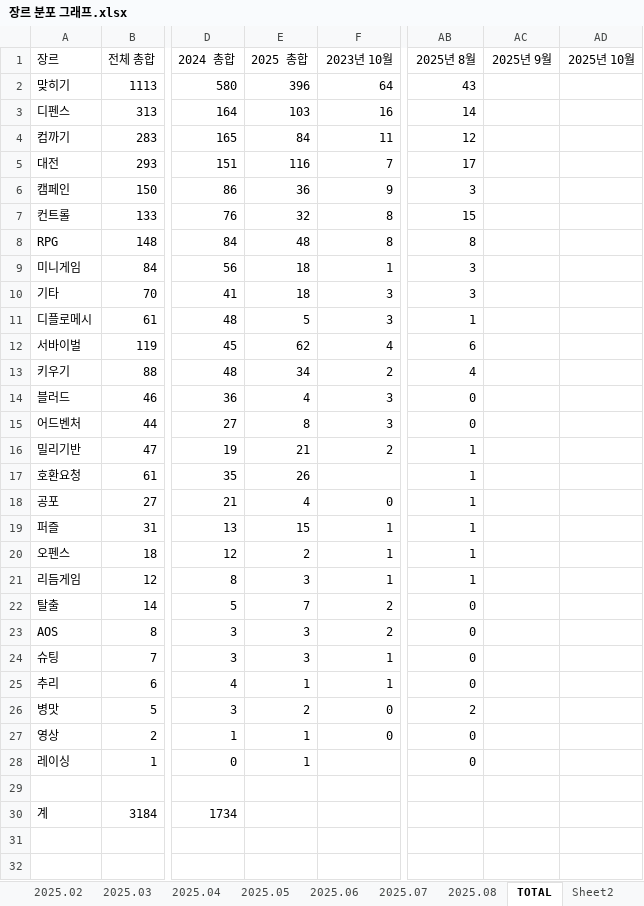
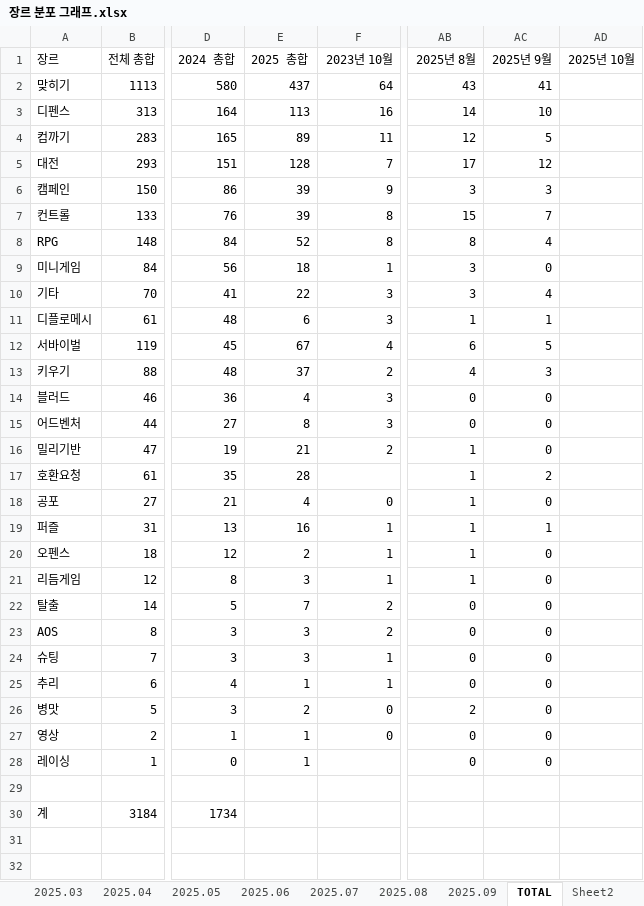
Before and after one commit to AINukeHere/EDAC_Analytics, an Excel workbook: 장르 분포 그래프.xlsx, sheet TOTAL, drawn as a sheet; only a part is shown, gaps mark what is left out; values as stored, in another font and other column widths than the file's, no borders; charts and pictures not drawn; the diff names each change by its address in the sheet, - before the commit and + after, or states it on an @@ line.

```diff
--- a/장르 분포 그래프.xlsx (sheet TOTAL)
+++ b/장르 분포 그래프.xlsx (sheet TOTAL)
+sheet tab: 2025.09
-E2 (2025 총합): 396
+E2 (2025 총합): 437
-AC2 (2025년 9월): (empty)
+AC2 (2025년 9월): 41
-E3 (2025 총합): 103
+E3 (2025 총합): 113
-AC3 (2025년 9월): (empty)
+AC3 (2025년 9월): 10
-E4 (2025 총합): 84
+E4 (2025 총합): 89
-AC4 (2025년 9월): (empty)
+AC4 (2025년 9월): 5
-E5 (2025 총합): 116
+E5 (2025 총합): 128
-AC5 (2025년 9월): (empty)
+AC5 (2025년 9월): 12
-E6 (2025 총합): 36
+E6 (2025 총합): 39
-AC6 (2025년 9월): (empty)
+AC6 (2025년 9월): 3
-E7 (2025 총합): 32
+E7 (2025 총합): 39
-AC7 (2025년 9월): (empty)
+AC7 (2025년 9월): 7
-E8 (2025 총합): 48
+E8 (2025 총합): 52
-AC8 (2025년 9월): (empty)
+AC8 (2025년 9월): 4
-AC9 (2025년 9월): (empty)
+AC9 (2025년 9월): 0
-E10 (2025 총합): 18
+E10 (2025 총합): 22
-AC10 (2025년 9월): (empty)
+AC10 (2025년 9월): 4
-E11 (2025 총합): 5
+E11 (2025 총합): 6
-AC11 (2025년 9월): (empty)
+AC11 (2025년 9월): 1
-E12 (2025 총합): 62
+E12 (2025 총합): 67
-AC12 (2025년 9월): (empty)
+AC12 (2025년 9월): 5
-E13 (2025 총합): 34
+E13 (2025 총합): 37
-AC13 (2025년 9월): (empty)
+AC13 (2025년 9월): 3
-AC14:AC16 (2025년 9월): (empty)
+AC14:AC16 (2025년 9월): 0
-E17 (2025 총합): 26
+E17 (2025 총합): 28
-AC17 (2025년 9월): (empty)
+AC17 (2025년 9월): 2
-AC18 (2025년 9월): (empty)
+AC18 (2025년 9월): 0
-E19 (2025 총합): 15
+E19 (2025 총합): 16
-AC19 (2025년 9월): (empty)
+AC19 (2025년 9월): 1
-AC20:AC28 (2025년 9월): (empty)
+AC20:AC28 (2025년 9월): 0
```
Also changed, not shown: charts or pictures, 2 other files.
